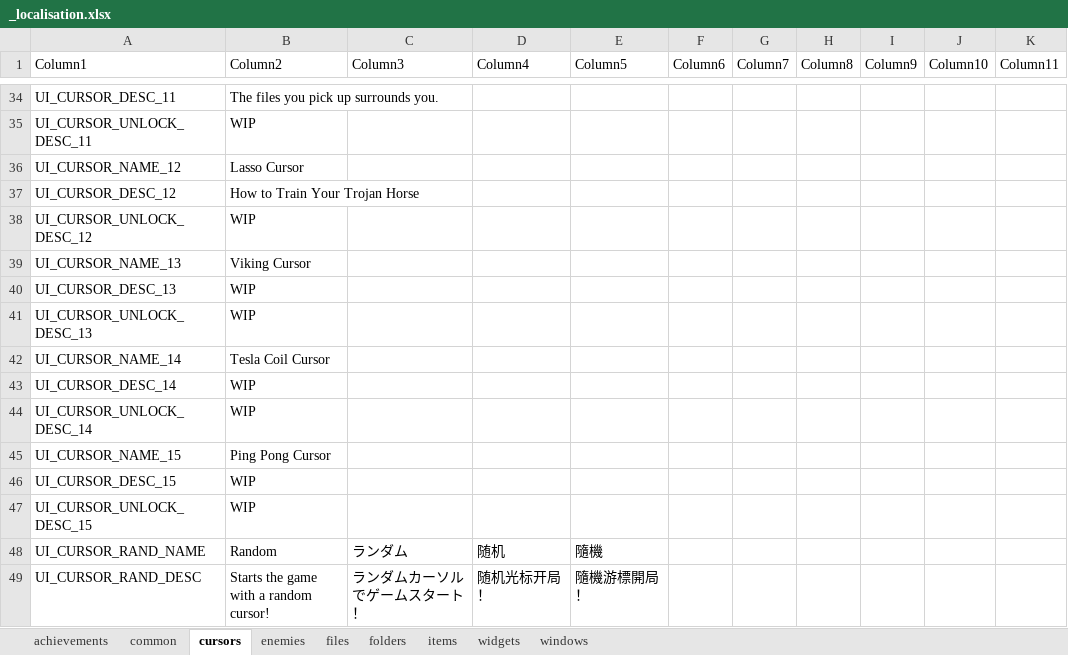
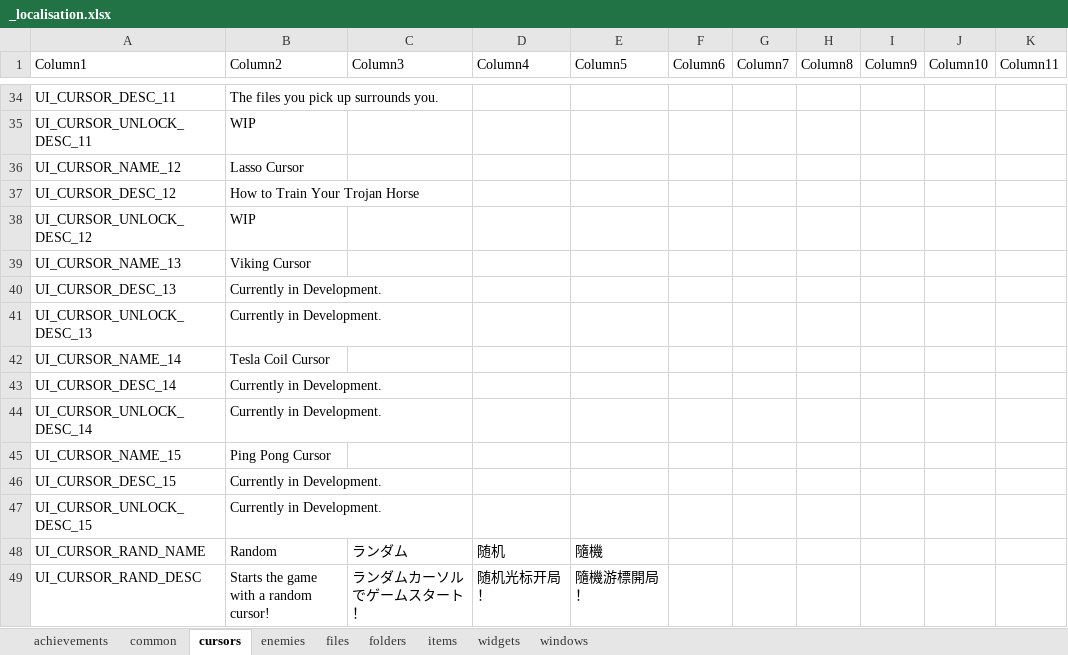
Before and after one commit to TSHHHHH/project-identifile-localisation, an Excel workbook: _localisation.xlsx, sheet cursors, drawn as a sheet; only a part is shown, gaps mark what is left out; values as stored, in another font and other column widths than the file's, no borders; table styles not drawn; the diff names each change by its address in the sheet, - before the commit and + after, or states it on an @@ line.

```diff
--- a/_localisation.xlsx (sheet cursors)
+++ b/_localisation.xlsx (sheet cursors)
-B40:B41 (Column2): WIP
+B40:B41 (Column2): Currently in Development.
-B43:B44 (Column2): WIP
+B43:B44 (Column2): Currently in Development.
-B46:B47 (Column2): WIP
+B46:B47 (Column2): Currently in Development.
```
Also changed, not shown: sheet items, sheet widgets.
